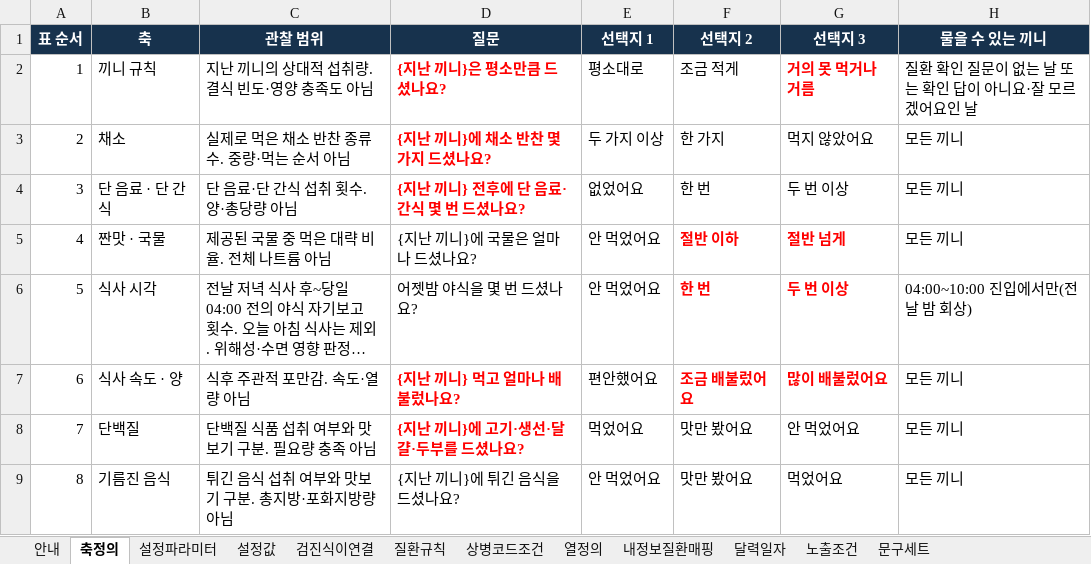
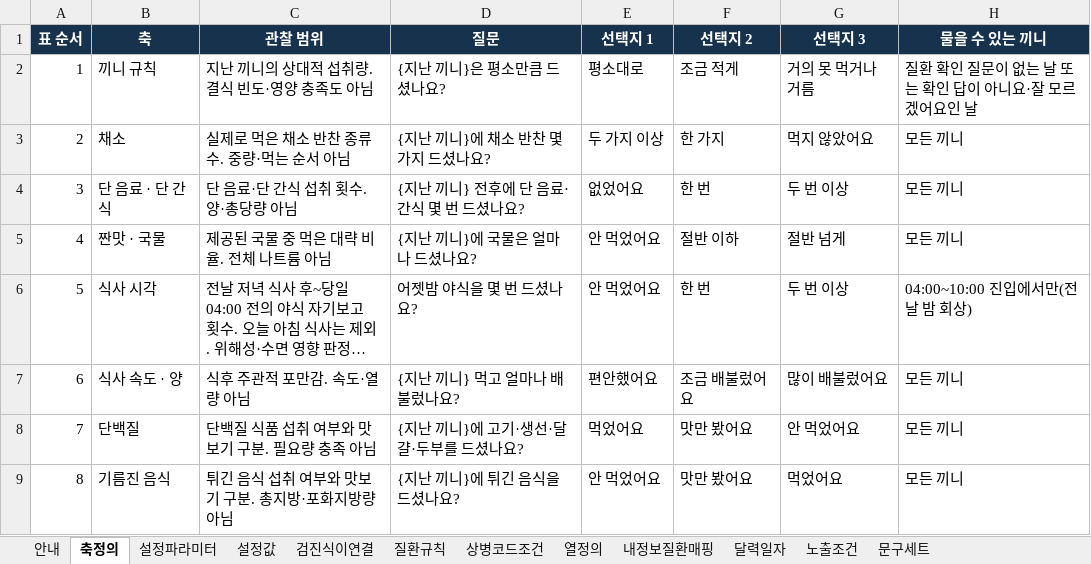
Before and after one commit to srleeinkorea/Project_maiReport, an Excel workbook: outputs/mai-report-policy/식이/maiReport_식이_참조설정데이터_v1.0.0.xlsx, sheet 축정의, drawn as a sheet; only a part is shown; long unchanged cells end in …; values as stored, in another font and other column widths than the file's, no borders; table styles not drawn; the diff names each change by its address in the sheet, - before the commit and + after, or states it on an @@ line.

```diff
--- a/outputs/mai-report-policy/식이/maiReport_식이_참조설정데이터_v1.0.0.xlsx (sheet 축정의)
+++ b/outputs/mai-report-policy/식이/maiReport_식이_참조설정데이터_v1.0.0.xlsx (sheet 축정의)
@@ D2:D4 bold: on → off, text colour: #FF0000 → black @@
@@ G2 bold: on → off, text colour: #FF0000 → black @@
@@ F5:G7 bold: on → off, text colour: #FF0000 → black @@
@@ D7:D8 bold: on → off, text colour: #FF0000 → black @@
```
Also changed, not shown: sheet 문구세트, sheet 설정값, sheet 설정파라미터, sheet 안내, outputs/mai-report-policy/식이/maiReport_식이_개발전달_데이터계약_v1.0.0.xlsx, 3 other files.
